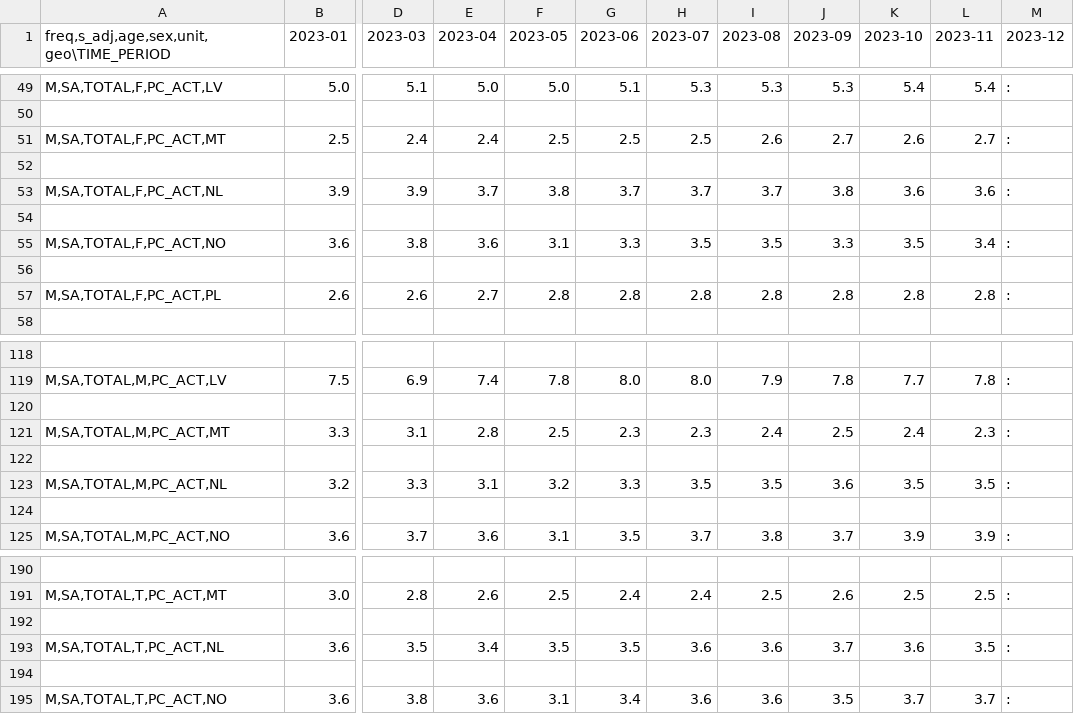
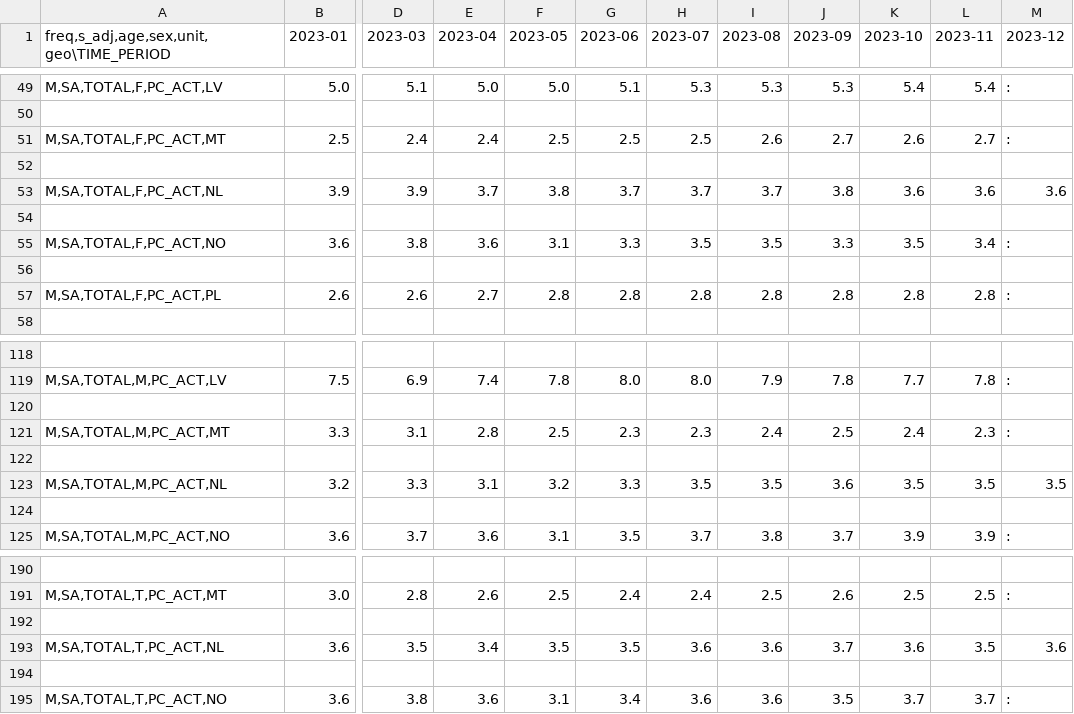
Before and after one commit to JuanSapena/EasyEuroStat, a TSV file: cache/estat_teilm020.tsv, drawn as a sheet; only a part is shown, gaps mark what is left out; the diff names each change by its address in the sheet, - before the commit and + after, or states it on an @@ line.

```diff
--- a/cache/estat_teilm020.tsv
+++ b/cache/estat_teilm020.tsv
-M53 (2023-12): :
+M53 (2023-12): 3.6
-M123 (2023-12): :
+M123 (2023-12): 3.5
-M193 (2023-12): :
+M193 (2023-12): 3.6
```
Also changed, not shown: cache/unit.tsv.
